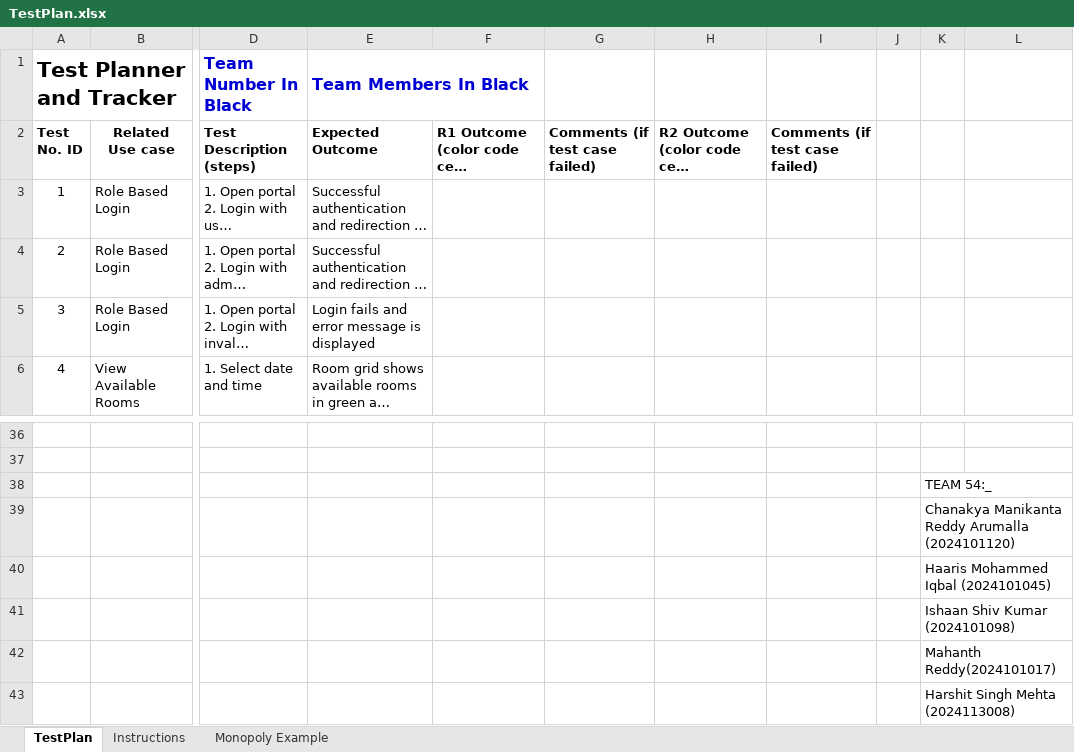
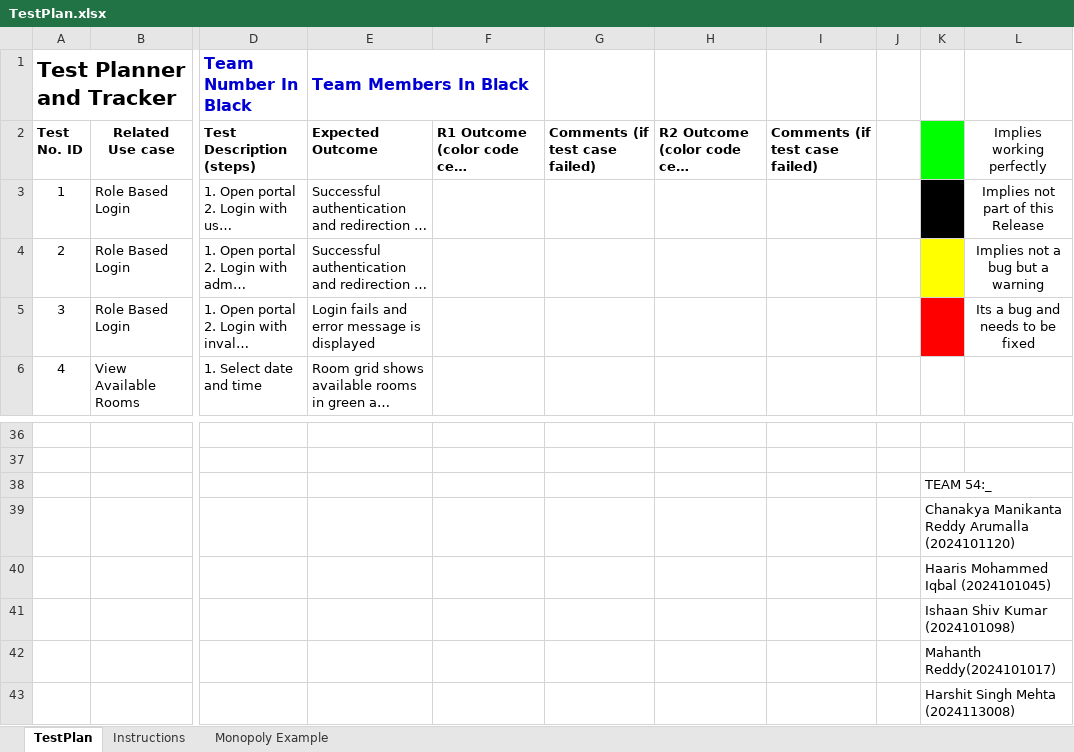
Before and after one commit to No-ONEEEEE/Room_booking_Portal, an Excel workbook: docs/TestPlan.xlsx, sheet TestPlan, drawn as a sheet; only a part is shown, gaps mark what is left out; long unchanged cells end in …; values as stored, in another font and other column widths than the file's, no borders; charts and pictures not drawn; the diff names each change by its address in the sheet, - before the commit and + after, or states it on an @@ line.

Commit message:
Added colour coding scheme to the file

```diff
--- a/docs/TestPlan.xlsx (sheet TestPlan)
+++ b/docs/TestPlan.xlsx (sheet TestPlan)
-K2 fill: none
+K2 fill: #00FF00
-L2: (empty)
+L2: Implies working perfectly
-K3 fill: none
+K3 fill: #000000
-L3: (empty)
+L3: Implies not part of this Release
-K4 fill: none
+K4 fill: #FFFF00
-L4: (empty)
+L4: Implies not a bug but a warning
-K5 fill: none
+K5 fill: #FF0000
-L5: (empty)
+L5: Its a bug and needs to be fixed
+K38:L38 merged
+K39:L39 merged
+K40:L40 merged
+K41:L41 merged
+K42:L42 merged
+K43:L43 merged
```
